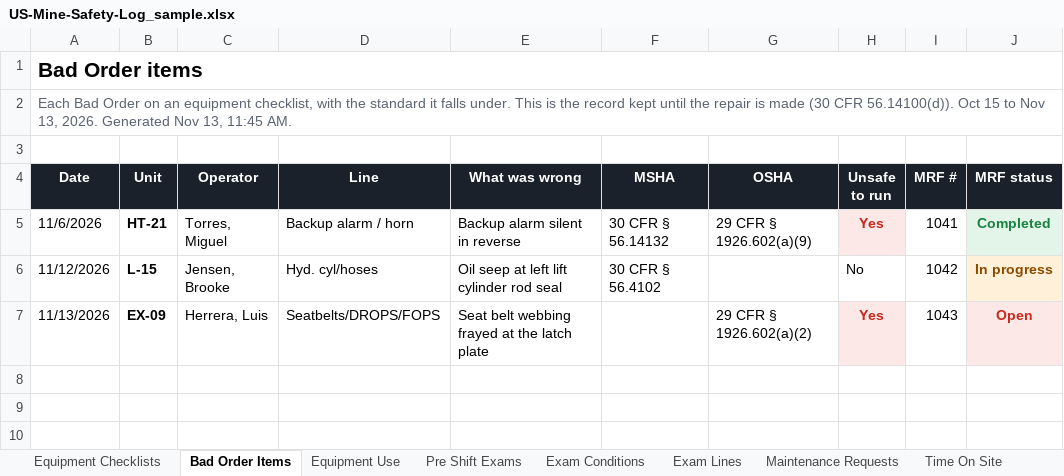
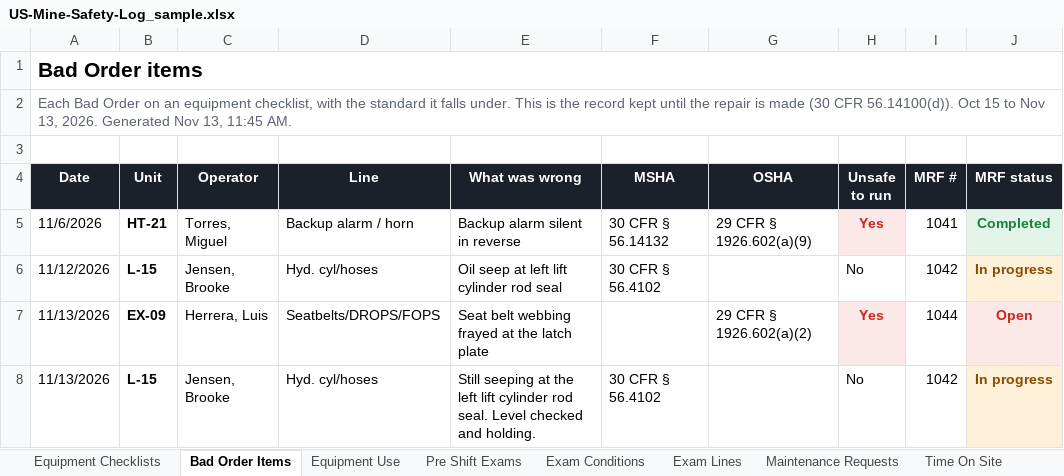
Before and after one commit to bIipn/US-Mine-Payroll-App, an Excel workbook: docs/samples/US-Mine-Safety-Log_sample.xlsx, sheet Bad Order Items, drawn as a sheet; values as stored, in another font and other column widths than the file's, no borders; the diff names each change by its address in the sheet, - before the commit and + after, or states it on an @@ line.

```diff
--- a/docs/samples/US-Mine-Safety-Log_sample.xlsx (sheet Bad Order Items)
+++ b/docs/samples/US-Mine-Safety-Log_sample.xlsx (sheet Bad Order Items)
-I7 (MRF #): 1043
+I7 (MRF #): 1044
+row 8: 11/13/2026 | L-15 | Jensen, Brooke | Hyd. cyl/hoses | Still seeping at the left lift cylinder rod seal. Level checked and holding. | 30 CFR § 56.4102 |  | No | 1042 | In progress
```
Also changed, not shown: sheet Exam Lines, sheet Pre Shift Exams, sheet Maintenance Requests, sheet Equipment Checklists, sheet Exam Conditions, sheet Equipment Use, 25 other files.
